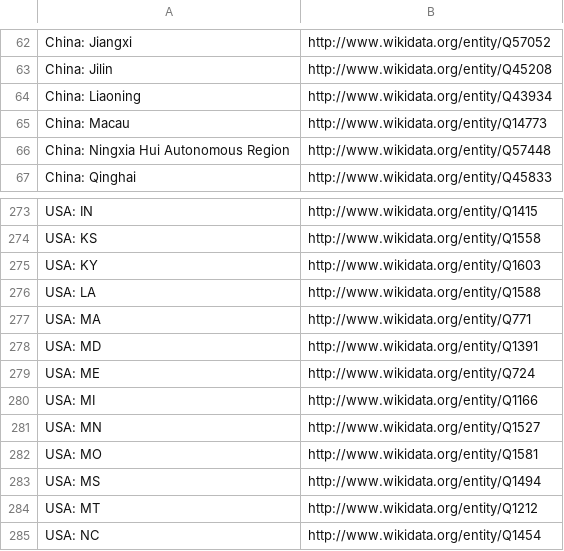
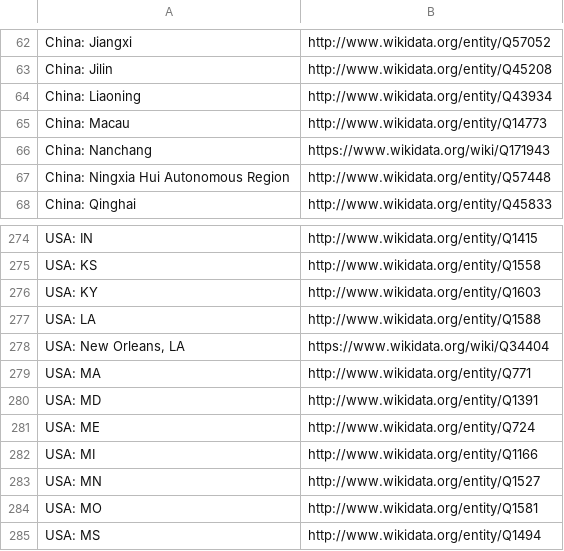
Before and after one commit to pubseq/bh20-seq-resource, a CSV file: scripts/dict_ontology_standardization/ncbi_countries.csv, drawn as a sheet; only a part is shown, gaps mark what is left out; the shorter side is filled out with more unchanged rows; the diff names each change by its address in the sheet, - before the commit and + after, or states it on an @@ line.

Commit message:
added some rows in the ncbi_countries dict

```diff
--- a/scripts/dict_ontology_standardization/ncbi_countries.csv
+++ b/scripts/dict_ontology_standardization/ncbi_countries.csv
+row 66: China: Nanchang | https://www.wikidata.org/wiki/Q171943
+row 278: USA: New Orleans, LA | https://www.wikidata.org/wiki/Q34404
```
